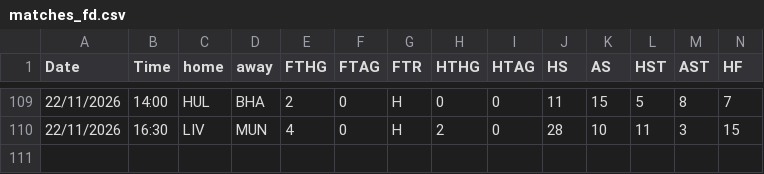
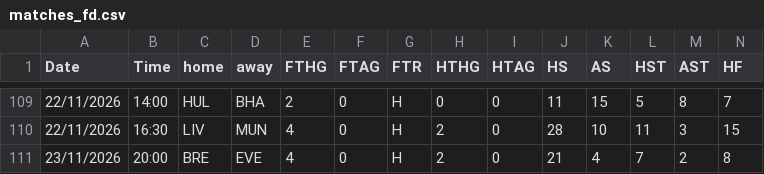
Before and after one commit to vagabondsscrapbook/fpl_data, a CSV file: matches_fd.csv, drawn as a sheet; only a part is shown, gaps mark what is left out; rows hold the shown columns only; the diff names each change by its address in the sheet, - before the commit and + after, or states it on an @@ line.

```diff
--- a/matches_fd.csv
+++ b/matches_fd.csv
+row 111: 23/11/2026 | 20:00 | BRE | EVE | 4 | 0 | H | 2 | 0 | 21 | 4 | 7 | 2 | 8
```
Also changed, not shown: history.csv, news_log.csv, 3 other files.
